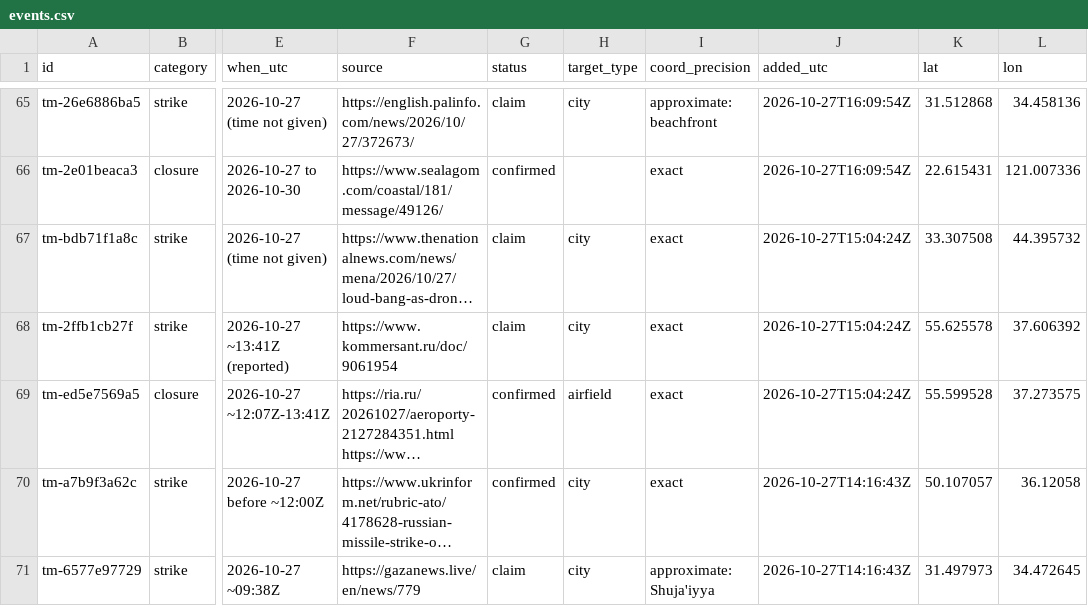
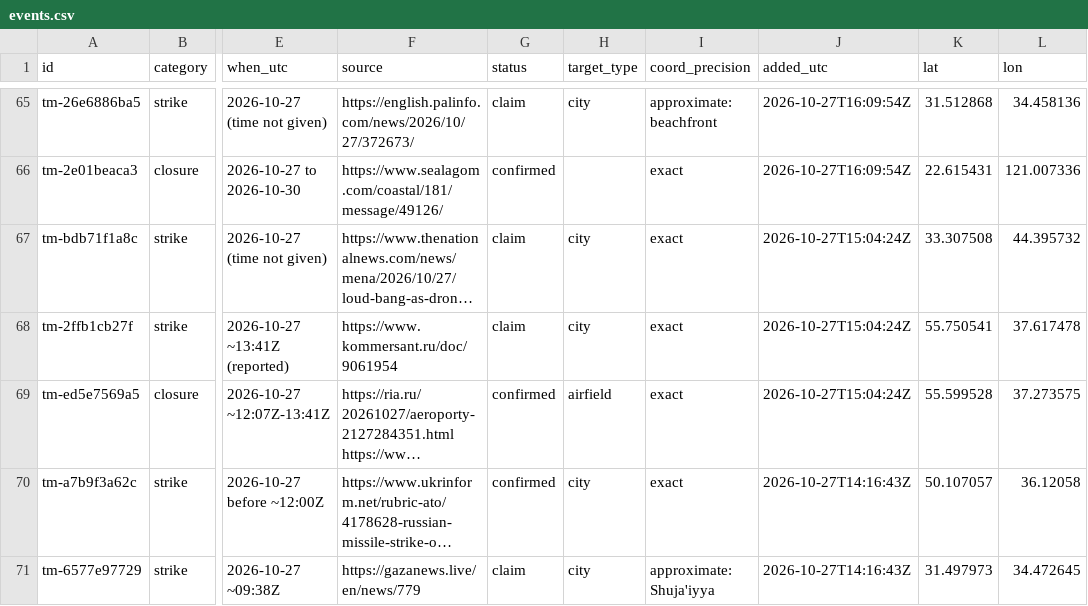
Before and after one commit to SimpleAdoptionRegistry/threat-map, a CSV file: events.csv, drawn as a sheet; only a part is shown, gaps mark what is left out; long unchanged cells end in …; the diff names each change by its address in the sheet, - before the commit and + after, or states it on an @@ line.

```diff
--- a/events.csv
+++ b/events.csv
-K68 (lat): 55.625578
+K68 (lat): 55.750541
-L68 (lon): 37.606392
+L68 (lon): 37.617478
```
Also changed, not shown: 1 other file.
